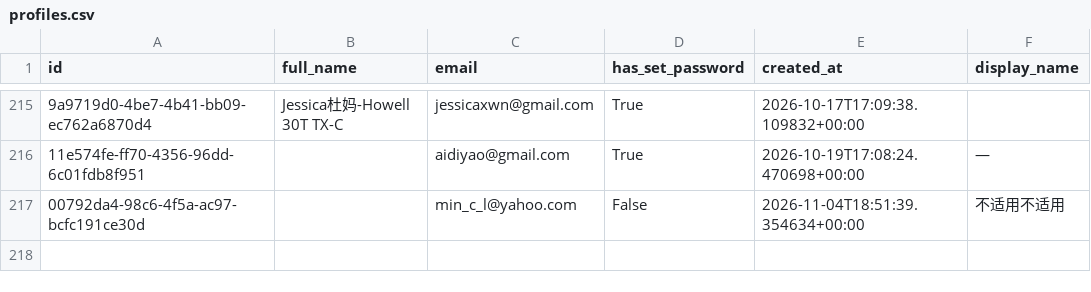
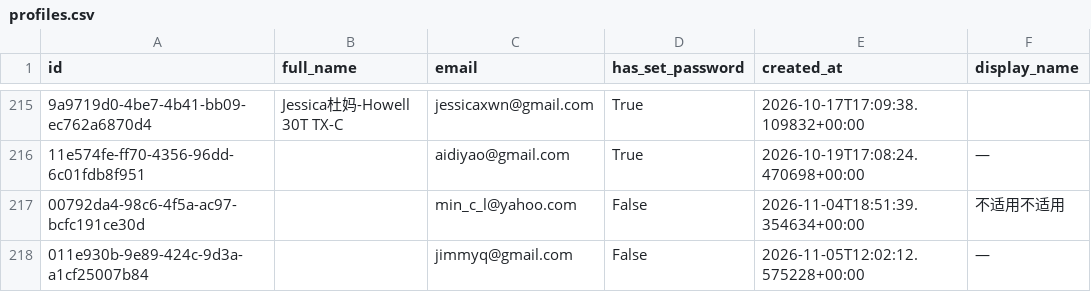
Before and after one commit to parentsduke/parentsduke, a CSV file: backup/latest/profiles.csv, drawn as a sheet; only a part is shown, gaps mark what is left out; the diff names each change by its address in the sheet, - before the commit and + after, or states it on an @@ line.

```diff
--- a/backup/latest/profiles.csv
+++ b/backup/latest/profiles.csv
+row 218: 011e930b-9e89-424c-9d3a-a1cf25007b84 |  | jimmyq@gmail.com | False | 2026-11-05T12:02:12.575228+00:00 | —
```
Also changed, not shown: backup/latest/pending_uploads.csv, backup/latest/private_qr_links.csv, 1 other file.
